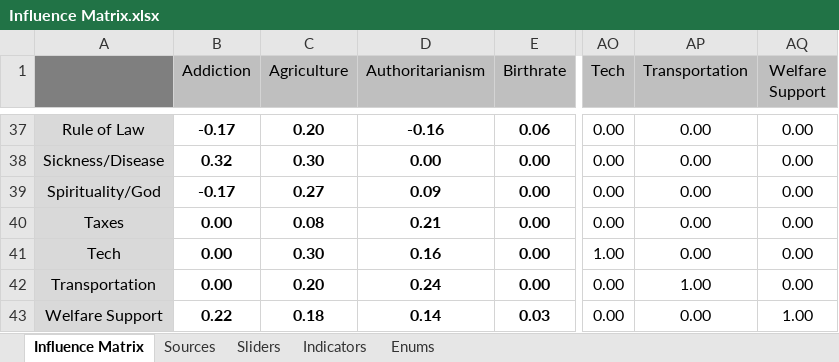
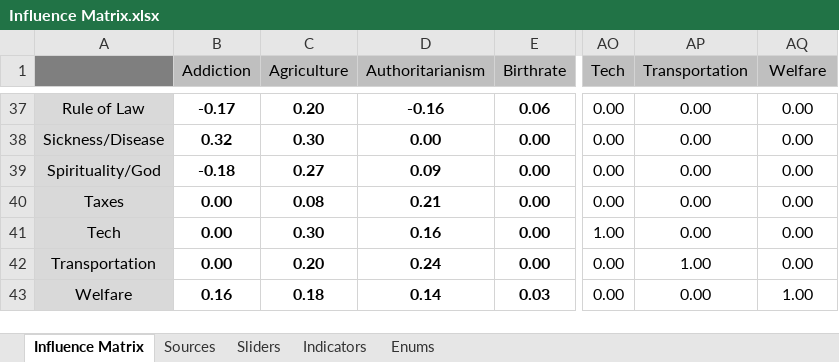
Before and after one commit to thesoundofcolor/society-v1, an Excel workbook: data/Influence_Matrix/Influence Matrix.xlsx, sheet Influence Matrix, drawn as a sheet; only a part is shown, gaps mark what is left out; values as stored, in another font and other column widths than the file's, no borders; conditional formats not drawn; the diff names each change by its address in the sheet, - before the commit and + after, or states it on an @@ line.

Commit message:
Finished section for : Anatomy of the 42: Addiction

```diff
--- a/data/Influence_Matrix/Influence Matrix.xlsx (sheet Influence Matrix)
+++ b/data/Influence_Matrix/Influence Matrix.xlsx (sheet Influence Matrix)
-AQ1: Welfare Support
+AQ1: Welfare
-B39 (Addiction): -0.17
+B39 (Addiction): -0.18
-A43: Welfare Support
+A43: Welfare
-B43 (Addiction): 0.22
+B43 (Addiction): 0.16
```
Also changed, not shown: sheet Sources, sheet Sliders, 14 other files.
